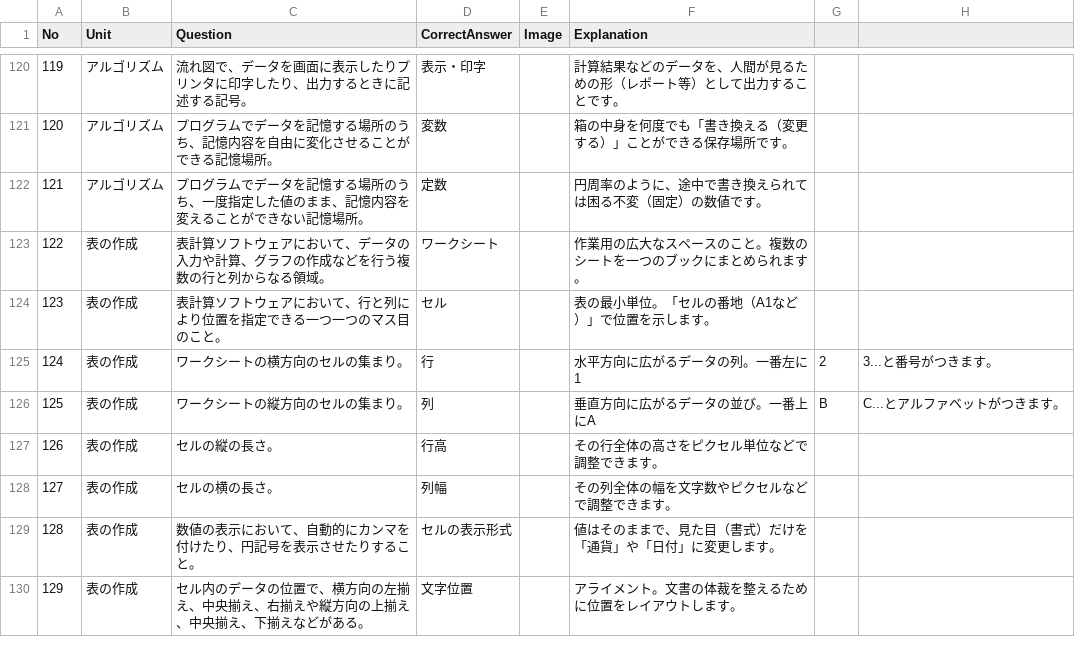
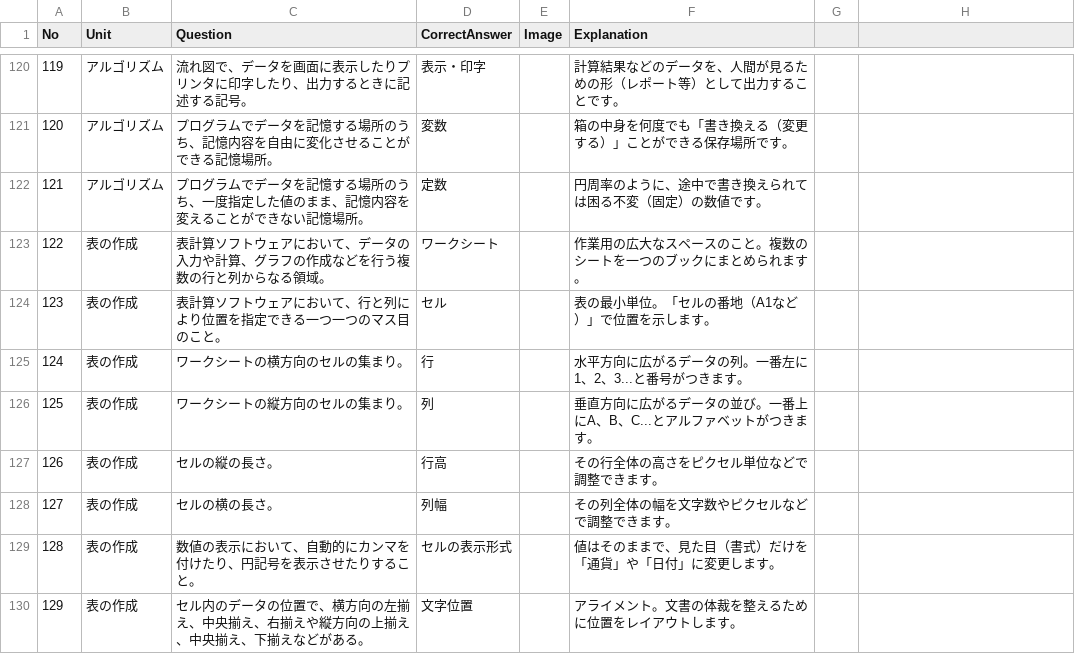
Before and after one commit to mkt918/quizmillion, a CSV file: data/2025_jo03.csv, drawn as a sheet; only a part is shown, gaps mark what is left out.

Commit message:
feat: Add 2025_jo03 quiz data file.

```diff
--- a/data/2025_jo03.csv
+++ b/data/2025_jo03.csv
@@ -124,4 +124,4 @@ No,Unit,Question,CorrectAnswer,Image,Explanation
 123,表の作成,表計算ソフトウェアにおいて、行と列により位置を指定できる一つ一つのマス目のこと。,セル,,表の最小単位。「セルの番地（A1など）」で位置を示します。
-124,表の作成,ワークシートの横方向のセルの集まり。,行,,水平方向に広がるデータの列。一番左に1, 2, 3...と番号がつきます。
-125,表の作成,ワークシートの縦方向のセルの集まり。,列,,垂直方向に広がるデータの並び。一番上にA, B, C...とアルファベットがつきます。
+124,表の作成,ワークシートの横方向のセルの集まり。,行,,水平方向に広がるデータの列。一番左に1、2、3...と番号がつきます。
+125,表の作成,ワークシートの縦方向のセルの集まり。,列,,垂直方向に広がるデータの並び。一番上にA、B、C...とアルファベットがつきます。
 126,表の作成,セルの縦の長さ。,行高,,その行全体の高さをピクセル単位などで調整できます。
```
